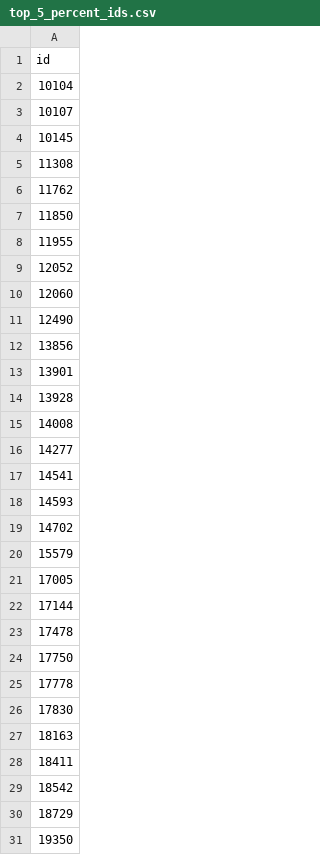
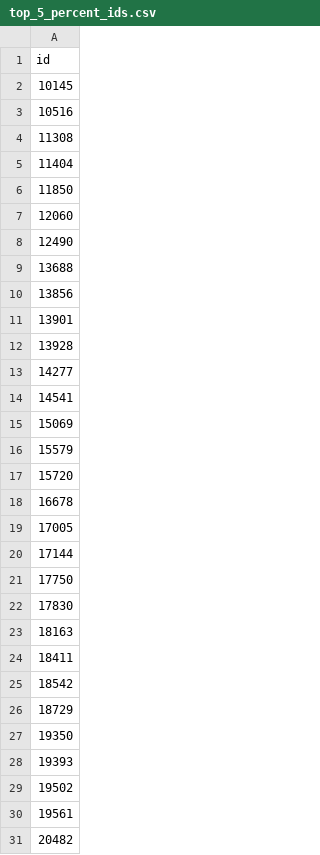
Before and after one commit to Hedegaard9/Master, a CSV file: data_test/top_5_percent_ids.csv, drawn as a sheet; only a part is shown; the shorter side is filled out with more unchanged rows; the diff covers the shown part only.

```diff
--- a/data_test/top_5_percent_ids.csv
+++ b/data_test/top_5_percent_ids.csv
@@ -1,12 +1,10 @@
 id
-10104
-10107
 10145
+10516
 11308
-11762
+11404
 11850
-11955
-12052
 12060
 12490
+13688
 13856
@@ -14,13 +12,11 @@ id
 13928
-14008
 14277
 14541
-14593
-14702
+15069
 15579
+15720
+16678
 17005
 17144
-17478
 17750
-17778
 17830
```
Also changed, not shown: 7 added rows, 111 removed rows and 3 edited cells elsewhere in this file, 1 other file.
